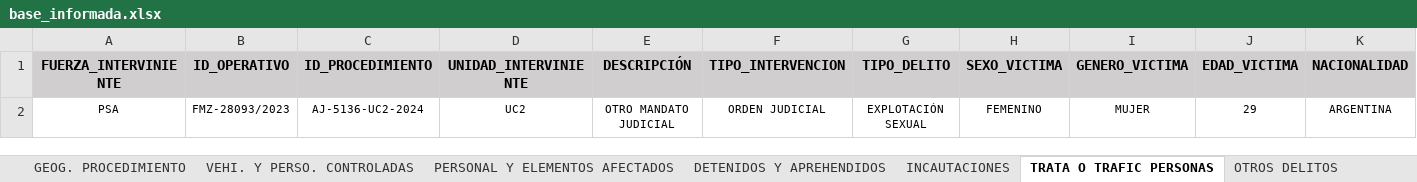
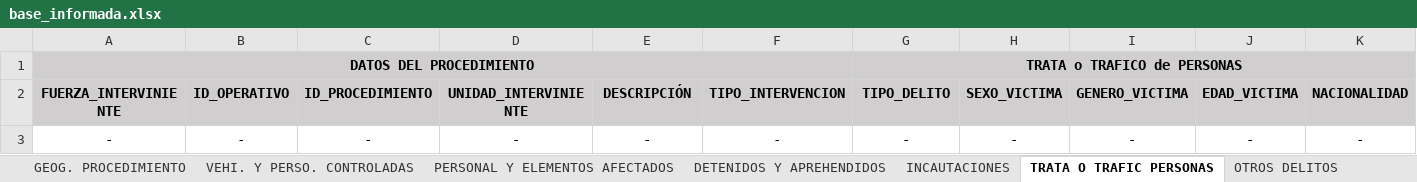
Before and after one commit to jonatha1992/DNEC, an Excel workbook: db/base_informada.xlsx, sheet TRATA O TRAFIC PERSONAS, drawn as a sheet; only a part is shown; values as stored, in another font and other column widths than the file's, no borders; removed rows and columns are numbered as before the commit, all else as after; rows hold the shown columns only; the diff names each change by its address in the sheet, - before the commit and + after, or states it on an @@ line.

```diff
--- a/db/base_informada.xlsx (sheet TRATA O TRAFIC PERSONAS)
+++ b/db/base_informada.xlsx (sheet TRATA O TRAFIC PERSONAS)
+row 1: DATOS DEL PROCEDIMIENTO |  |  |  |  |  | TRATA o TRAFICO de PERSONAS
-row 2: PSA | FMZ-28093/2023 | AJ-5136-UC2-2024 | UC2 | OTRO MANDATO JUDICIAL | ORDEN JUDICIAL | EXPLOTACIÓN SEXUAL | FEMENINO | MUJER | 29 | ARGENTINA
+row 3: - | - | - | - | - | - | - | - | - | - | -
```
Also changed, not shown: sheet GEOG. PROCEDIMIENTO, sheet DETENIDOS Y APREHENDIDOS, sheet PERSONAL Y ELEMENTOS AFECTADOS, sheet INCAUTACIONES, sheet VEHI. Y PERSO. CONTROLADAS, sheet CODIGO OPERATIVO, 4 more sheets, other sheet tabs, 22 other files.
